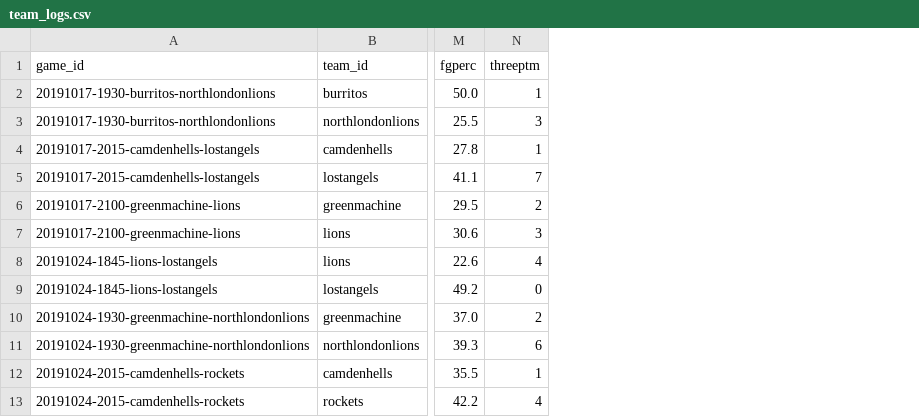
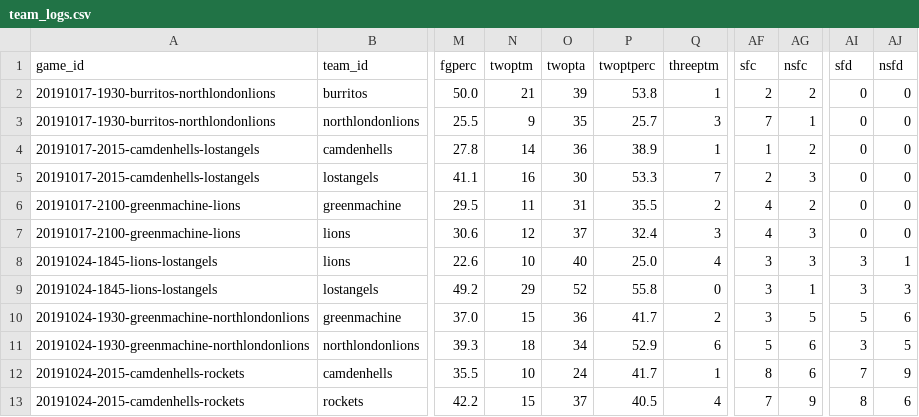
Before and after one commit to zilupe/thegame.report-data, a CSV file: raw_data/season25/team_logs.csv, drawn as a sheet; only a part is shown, gaps mark what is left out; the diff names each change by its address in the sheet, - before the commit and + after, or states it on an @@ line.

Commit message:
* Team logs with more info * Fix event hierarchy and possessions in Rockets vs NLL game

```diff
--- a/raw_data/season25/team_logs.csv
+++ b/raw_data/season25/team_logs.csv
+column N (twoptm), rows 2-13: 21 | 9 | 14 | 16 | 11 | 12 | 10 | 29 | 15 | 18 | 10 | 15
+column O (twopta), rows 2-13: 39 | 35 | 36 | 30 | 31 | 37 | 40 | 52 | 36 | 34 | 24 | 37
+column P (twoptperc), rows 2-13: 53.8 | 25.7 | 38.9 | 53.3 | 35.5 | 32.4 | 25.0 | 55.8 | 41.7 | 52.9 | 41.7 | 40.5
+column AF (sfc), rows 2-13: 2 | 7 | 1 | 2 | 4 | 4 | 3 | 3 | 3 | 5 | 8 | 7
+column AG (nsfc), rows 2-13: 2 | 1 | 2 | 3 | 2 | 3 | 3 | 1 | 5 | 6 | 6 | 9
+column AI (sfd), rows 2-13: 0 | 0 | 0 | 0 | 0 | 0 | 3 | 3 | 5 | 3 | 7 | 8
+column AJ (nsfd), rows 2-13: 0 | 0 | 0 | 0 | 0 | 0 | 1 | 3 | 6 | 5 | 9 | 6
```
Also changed, not shown: 1 other file.
